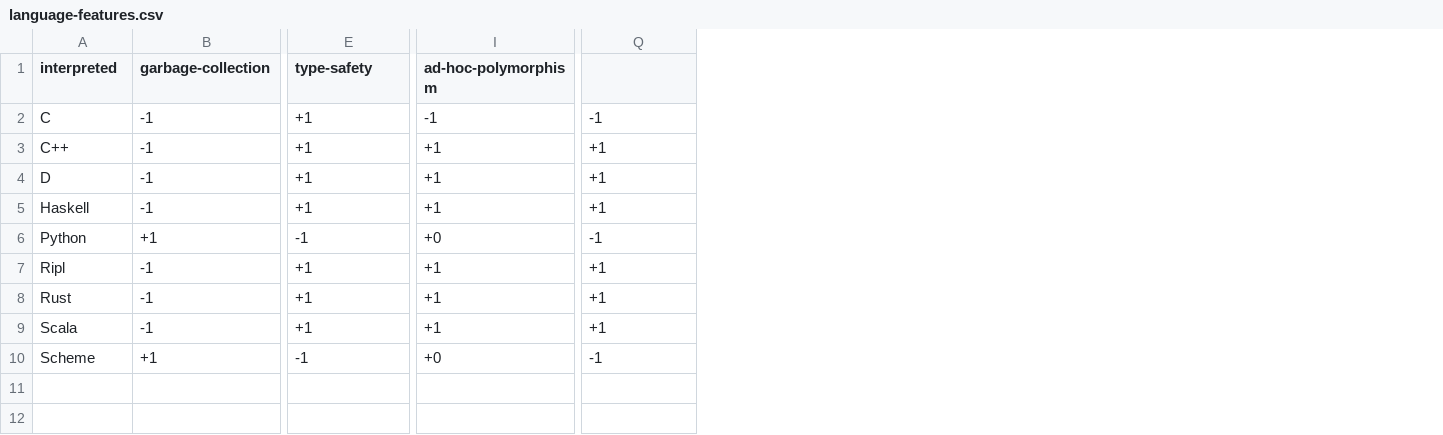
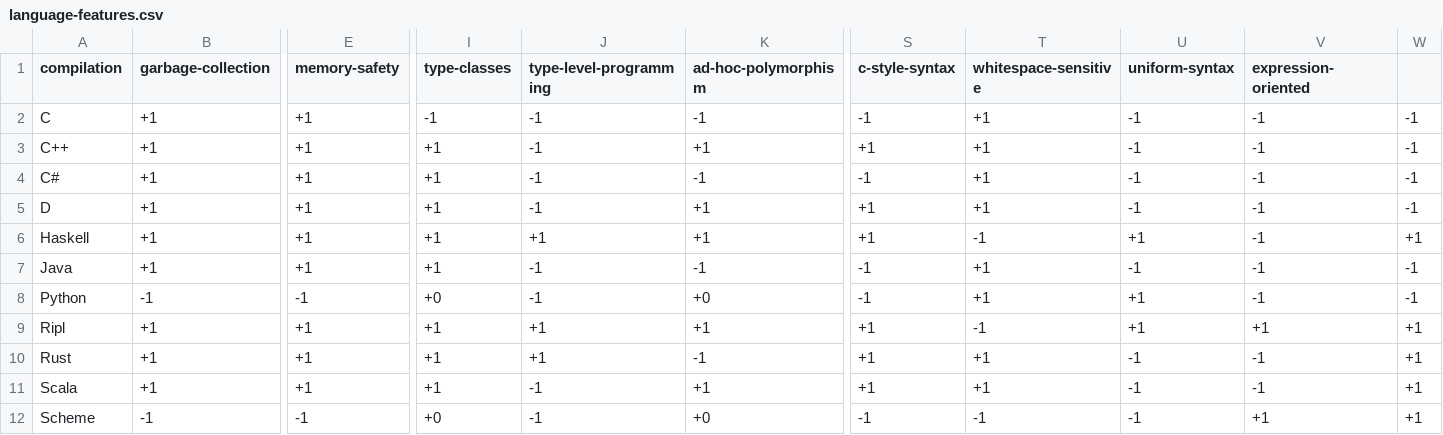
Before and after one commit to SongWithoutWords/ripl, a CSV file: doc/figures/language-features/language-features.csv, drawn as a sheet; only a part is shown, gaps mark what is left out; addresses are those after the commit; rows hold the shown columns only; the diff names each change by its address in the sheet, - before the commit and + after, or states it on an @@ line.

Commit message:
Replace language-features.csv and pca.r with language-features.org

```diff
--- a/doc/figures/language-features/language-features.csv
+++ b/doc/figures/language-features/language-features.csv
+column I (type-classes), rows 2-3: -1 | +1; rows 5-6: +1 | +1; rows 8-12: +0 | +1 | +1 | +1 | +0
+column J (type-level-programming), rows 2-3: -1 | -1; rows 5-6: -1 | +1; rows 8-12: -1 | +1 | +1 | -1 | -1
+column T (whitespace-sensitive), rows 2-3: +1 | +1; rows 5-6: +1 | -1; rows 8-12: +1 | -1 | +1 | +1 | -1
+column U (uniform-syntax), rows 2-3: -1 | -1; rows 5-6: -1 | +1; rows 8-12: +1 | +1 | -1 | -1 | -1
+column V (expression-oriented), rows 2-3: -1 | -1; rows 5-6: -1 | -1; rows 8-12: -1 | +1 | -1 | -1 | +1
+column W, rows 2-3: -1 | -1; rows 5-6: -1 | +1; rows 8-12: -1 | +1 | +1 | +1 | +1
-A1: interpreted
+A1: compilation
-E1: type-safety
+E1: memory-safety
-S1: (empty)
+S1: c-style-syntax
-B2:B3 (garbage-collection): -1
+B2:B3 (garbage-collection): +1
+row 4: C# | +1 | +1 | +1 | -1 | -1 | -1 | +1 | -1 | -1 | -1
-B5:B6 (garbage-collection): -1
+B5:B6 (garbage-collection): +1
+row 7: Java | +1 | +1 | +1 | -1 | -1 | -1 | +1 | -1 | -1 | -1
-B8 (garbage-collection): +1
+B8 (garbage-collection): -1
-B9:B11 (garbage-collection): -1
+B9:B11 (garbage-collection): +1
-K10 (ad-hoc-polymorphism): +1
+K10 (ad-hoc-polymorphism): -1
-B12 (garbage-collection): +1
+B12 (garbage-collection): -1
```
Also changed, not shown: 6 other files.
